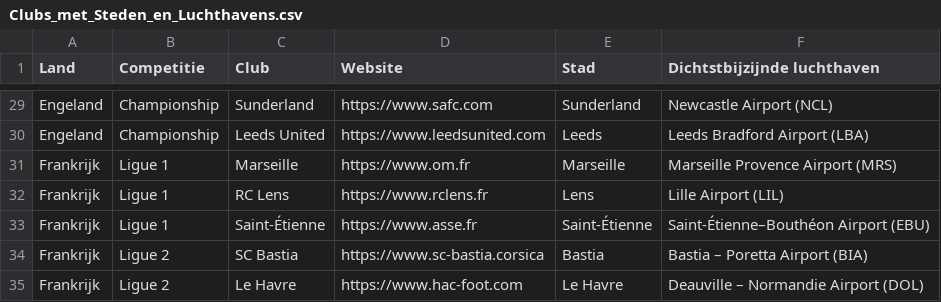
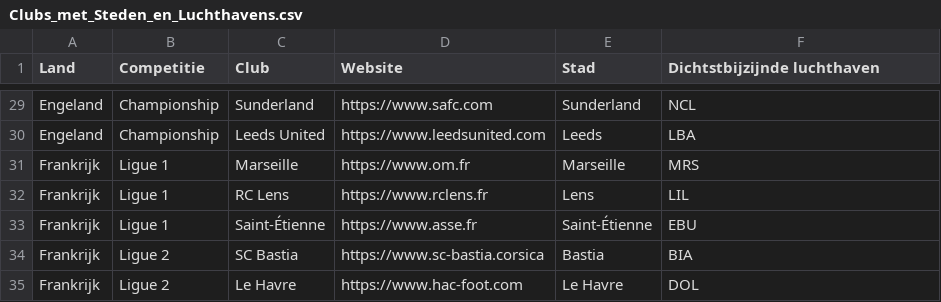
Before and after one commit to RubenHaisma/yns, a CSV file: data/Clubs_met_Steden_en_Luchthavens.csv, drawn as a sheet; only a part is shown, gaps mark what is left out; the diff covers the shown part only; the diff names each change by its address in the sheet, - before the commit and + after, or states it on an @@ line.

```diff
--- a/data/Clubs_met_Steden_en_Luchthavens.csv
+++ b/data/Clubs_met_Steden_en_Luchthavens.csv
-F29 (Dichtstbijzijnde luchthaven): Newcastle Airport (NCL)
+F29 (Dichtstbijzijnde luchthaven): NCL
-F30 (Dichtstbijzijnde luchthaven): Leeds Bradford Airport (LBA)
+F30 (Dichtstbijzijnde luchthaven): LBA
-F31 (Dichtstbijzijnde luchthaven): Marseille Provence Airport (MRS)
+F31 (Dichtstbijzijnde luchthaven): MRS
-F32 (Dichtstbijzijnde luchthaven): Lille Airport (LIL)
+F32 (Dichtstbijzijnde luchthaven): LIL
-F33 (Dichtstbijzijnde luchthaven): Saint-Étienne–Bouthéon Airport (EBU)
+F33 (Dichtstbijzijnde luchthaven): EBU
-F34 (Dichtstbijzijnde luchthaven): Bastia – Poretta Airport (BIA)
+F34 (Dichtstbijzijnde luchthaven): BIA
-F35 (Dichtstbijzijnde luchthaven): Deauville – Normandie Airport (DOL)
+F35 (Dichtstbijzijnde luchthaven): DOL
```
Also changed, not shown: 27 edited cells elsewhere in this file, 10 other files.
